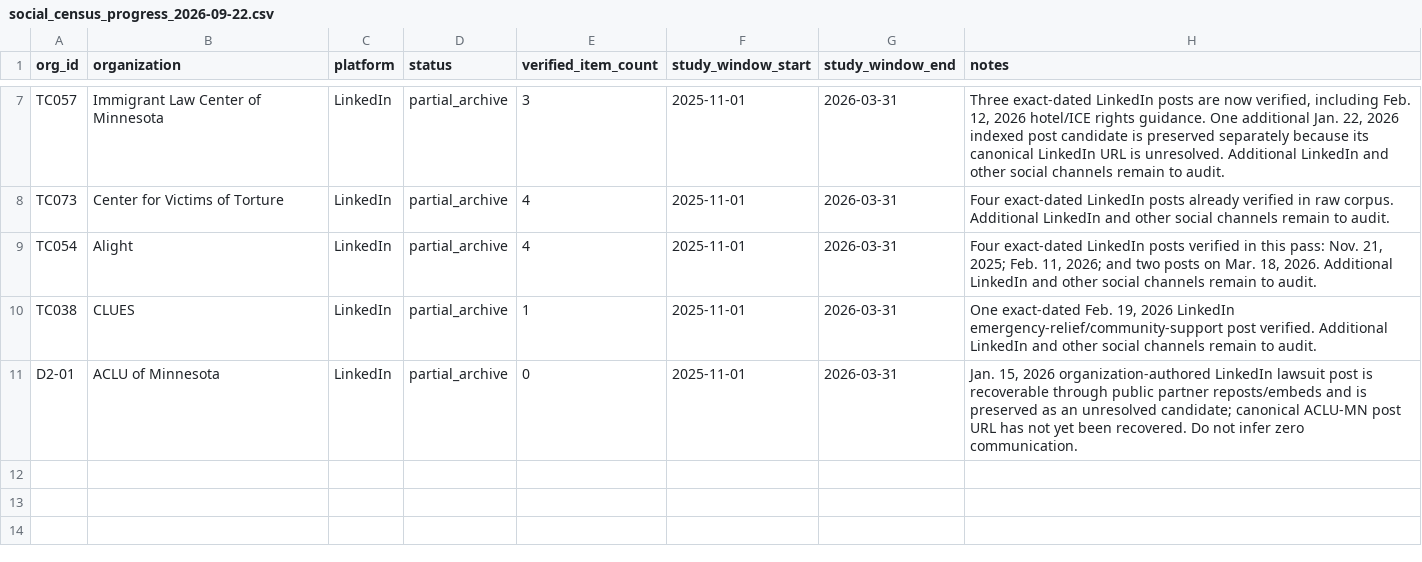
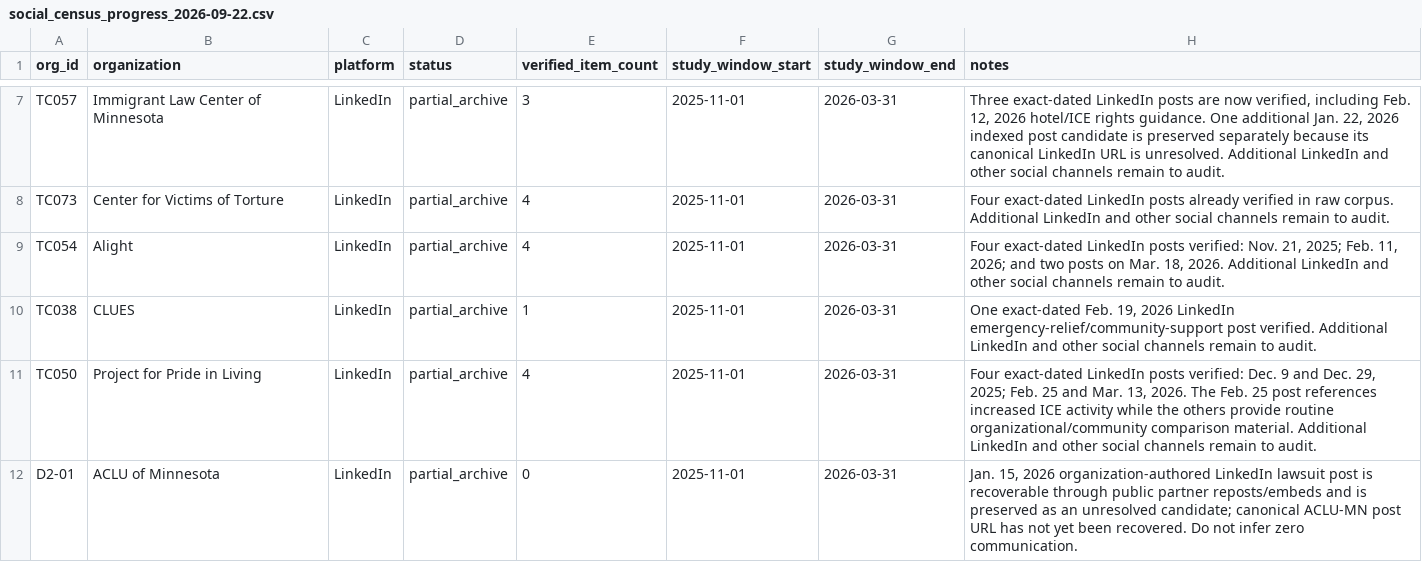
Before and after one commit to Endalk-Chala/mn-immigration-nonprofit-communication, a CSV file: research_workspace/03_platform_registry/social_census_progress_2026-09-22.csv, drawn as a sheet; only a part is shown, gaps mark what is left out.

Commit message:
Add PPL LinkedIn census progress

```diff
--- a/research_workspace/03_platform_registry/social_census_progress_2026-09-22.csv
+++ b/research_workspace/03_platform_registry/social_census_progress_2026-09-22.csv
@@ -8,4 +8,5 @@ TC057,Immigrant Law Center of Minnesota,LinkedIn,partial_archive,3,2025-11-01,20
 TC073,Center for Victims of Torture,LinkedIn,partial_archive,4,2025-11-01,2026-03-31,"Four exact-dated LinkedIn posts already verified in raw corpus. Additional LinkedIn and other social channels remain to audit."
-TC054,Alight,LinkedIn,partial_archive,4,2025-11-01,2026-03-31,"Four exact-dated LinkedIn posts verified in this pass: Nov. 21, 2025; Feb. 11, 2026; and two posts on Mar. 18, 2026. Additional LinkedIn and other social channels remain to audit."
+TC054,Alight,LinkedIn,partial_archive,4,2025-11-01,2026-03-31,"Four exact-dated LinkedIn posts verified: Nov. 21, 2025; Feb. 11, 2026; and two posts on Mar. 18, 2026. Additional LinkedIn and other social channels remain to audit."
 TC038,CLUES,LinkedIn,partial_archive,1,2025-11-01,2026-03-31,"One exact-dated Feb. 19, 2026 LinkedIn emergency-relief/community-support post verified. Additional LinkedIn and other social channels remain to audit."
+TC050,Project for Pride in Living,LinkedIn,partial_archive,4,2025-11-01,2026-03-31,"Four exact-dated LinkedIn posts verified: Dec. 9 and Dec. 29, 2025; Feb. 25 and Mar. 13, 2026. The Feb. 25 post references increased ICE activity while the others provide routine organizational/community comparison material. Additional LinkedIn and other social channels remain to audit."
 D2-01,ACLU of Minnesota,LinkedIn,partial_archive,0,2025-11-01,2026-03-31,"Jan. 15, 2026 organization-authored LinkedIn lawsuit post is recoverable through public partner reposts/embeds and is preserved as an unresolved candidate; canonical ACLU-MN post URL has not yet been recovered. Do not infer zero communication."
```
